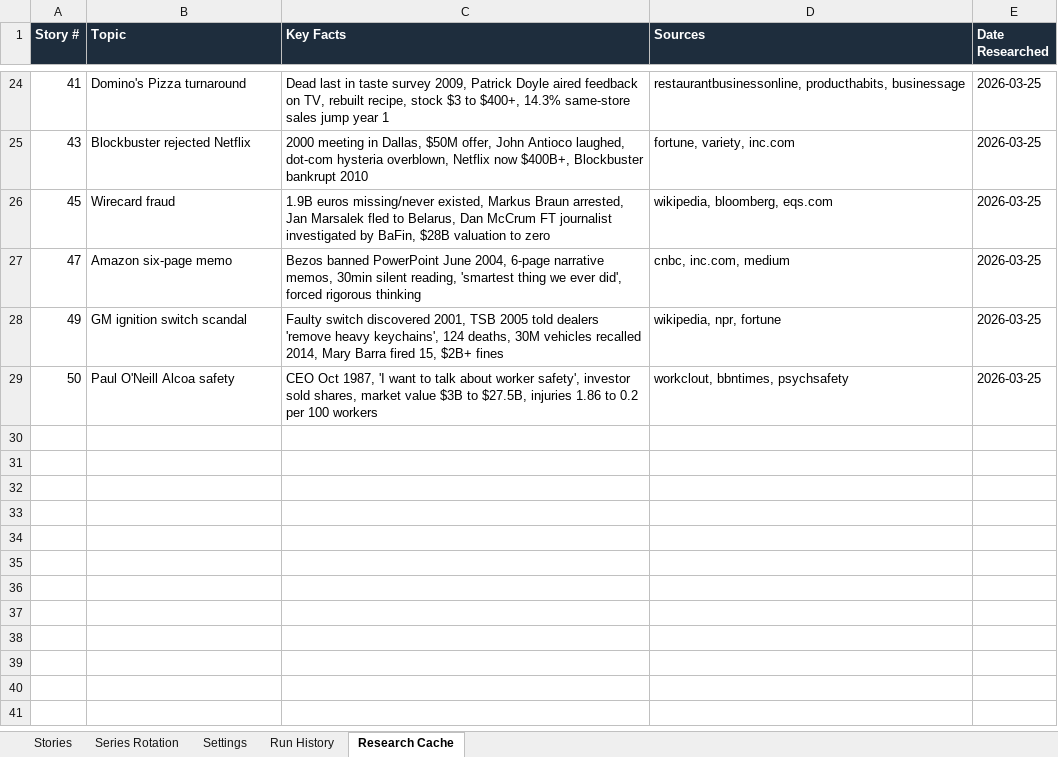
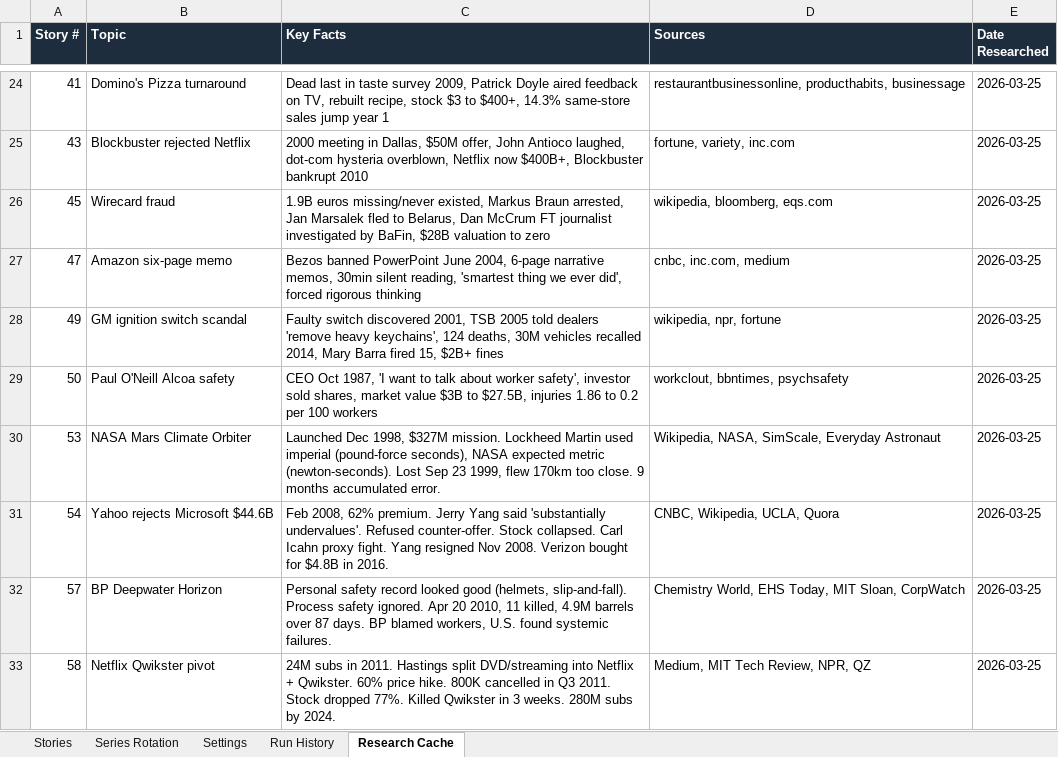
Before and after one commit to jonno-alt/social-images, an Excel workbook: data/carousel-factory/story-tracker.xlsx, sheet Research Cache, drawn as a sheet; only a part is shown, gaps mark what is left out; values as stored, in another font and other column widths than the file's, no borders; the diff names each change by its address in the sheet, - before the commit and + after, or states it on an @@ line.

```diff
--- a/data/carousel-factory/story-tracker.xlsx (sheet Research Cache)
+++ b/data/carousel-factory/story-tracker.xlsx (sheet Research Cache)
+row 30: 53 | NASA Mars Climate Orbiter | Launched Dec 1998, $327M mission. Lockheed Martin used imperial (pound-force seconds), NASA expected metric (newton-seconds). Lost Sep 23 1999, flew 170km too close. 9 months accumulated error. | Wikipedia, NASA, SimScale, Everyday Astronaut | 2026-03-25
+row 31: 54 | Yahoo rejects Microsoft $44.6B | Feb 2008, 62% premium. Jerry Yang said 'substantially undervalues'. Refused counter-offer. Stock collapsed. Carl Icahn proxy fight. Yang resigned Nov 2008. Verizon bought for $4.8B in 2016. | CNBC, Wikipedia, UCLA, Quora | 2026-03-25
+row 32: 57 | BP Deepwater Horizon | Personal safety record looked good (helmets, slip-and-fall). Process safety ignored. Apr 20 2010, 11 killed, 4.9M barrels over 87 days. BP blamed workers, U.S. found systemic failures. | Chemistry World, EHS Today, MIT Sloan, CorpWatch | 2026-03-25
+row 33: 58 | Netflix Qwikster pivot | 24M subs in 2011. Hastings split DVD/streaming into Netflix + Qwikster. 60% price hike. 800K cancelled in Q3 2011. Stock dropped 77%. Killed Qwikster in 3 weeks. 280M subs by 2024. | Medium, MIT Tech Review, NPR, QZ | 2026-03-25
```
Also changed, not shown: sheet Stories, sheet Series Rotation, sheet Run History, sheet Settings.
